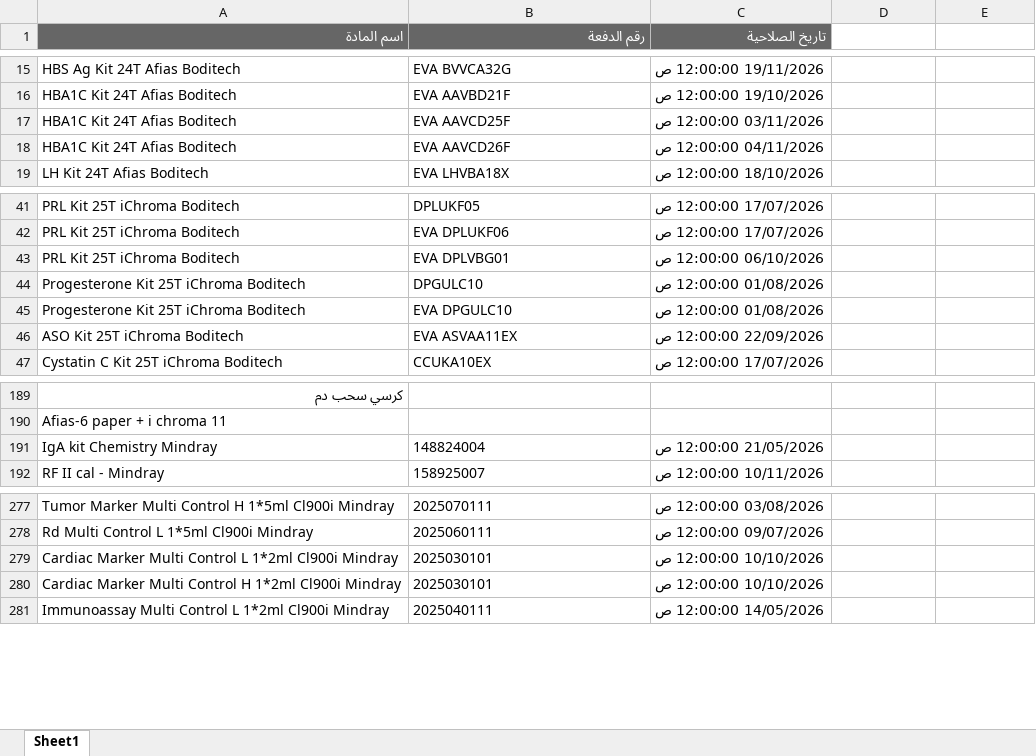
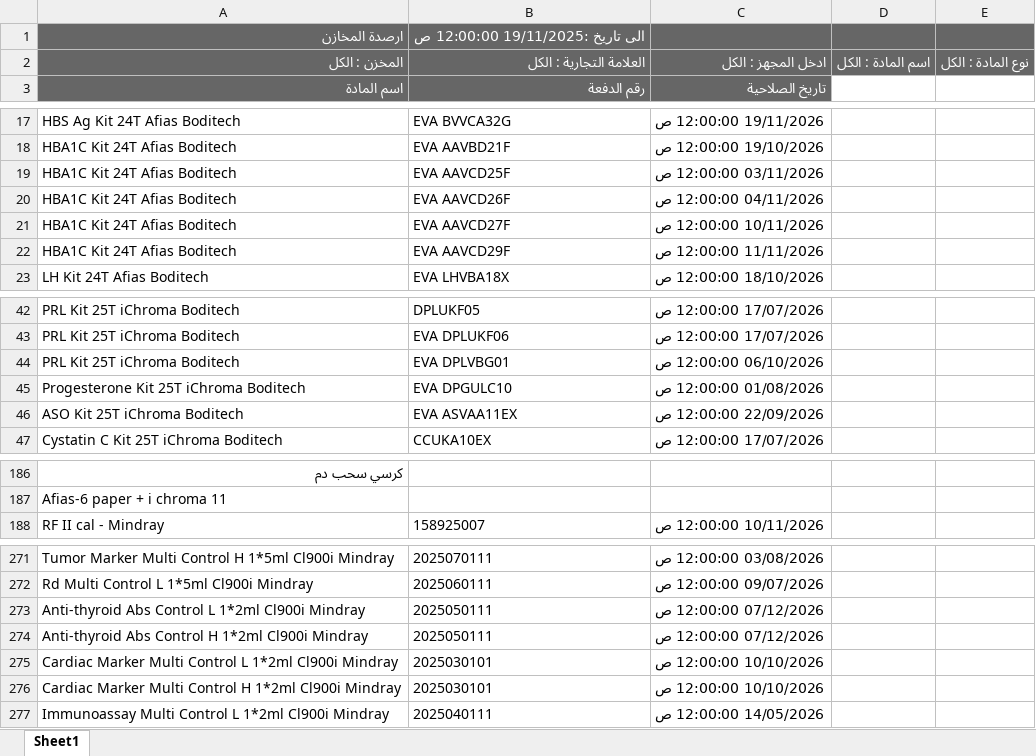
Before and after one commit to abdallawolf92/expiry-check, an Excel workbook: المواد.xlsx, sheet Sheet1, drawn as a sheet; only a part is shown, gaps mark what is left out; values as stored, in another font and other column widths than the file's, no borders; removed rows and columns are numbered as before the commit, all else as after; the diff covers the shown part only; the diff names each change by its address in the sheet, - before the commit and + after, or states it on an @@ line.

```diff
--- a/المواد.xlsx (sheet Sheet1)
+++ b/المواد.xlsx (sheet Sheet1)
+row 1: ارصدة المخازن | الى تاريخ :19/11/2025 12:00:00 ص
+row 2: المخزن : الكل | العلامة التجارية : الكل | ادخل المجهز : الكل | اسم المادة : الكل | نوع المادة : الكل
+row 21: HBA1C Kit 24T Afias Boditech | EVA AAVCD27F | 10/11/2026 12:00:00 ص
+row 22: HBA1C Kit 24T Afias Boditech | EVA AAVCD29F | 11/11/2026 12:00:00 ص
-row 44: Progesterone Kit 25T iChroma Boditech | DPGULC10 | 01/08/2026 12:00:00 ص
-row 191: IgA kit Chemistry Mindray | 148824004 | 21/05/2026 12:00:00 ص
+row 273: Anti-thyroid Abs Control L 1*2ml Cl900i Mindray | 2025050111 | 07/12/2026 12:00:00 ص
+row 274: Anti-thyroid Abs Control H 1*2ml Cl900i Mindray | 2025050111 | 07/12/2026 12:00:00 ص
```
Also changed, not shown: 40 removed rows elsewhere in this sheet.
